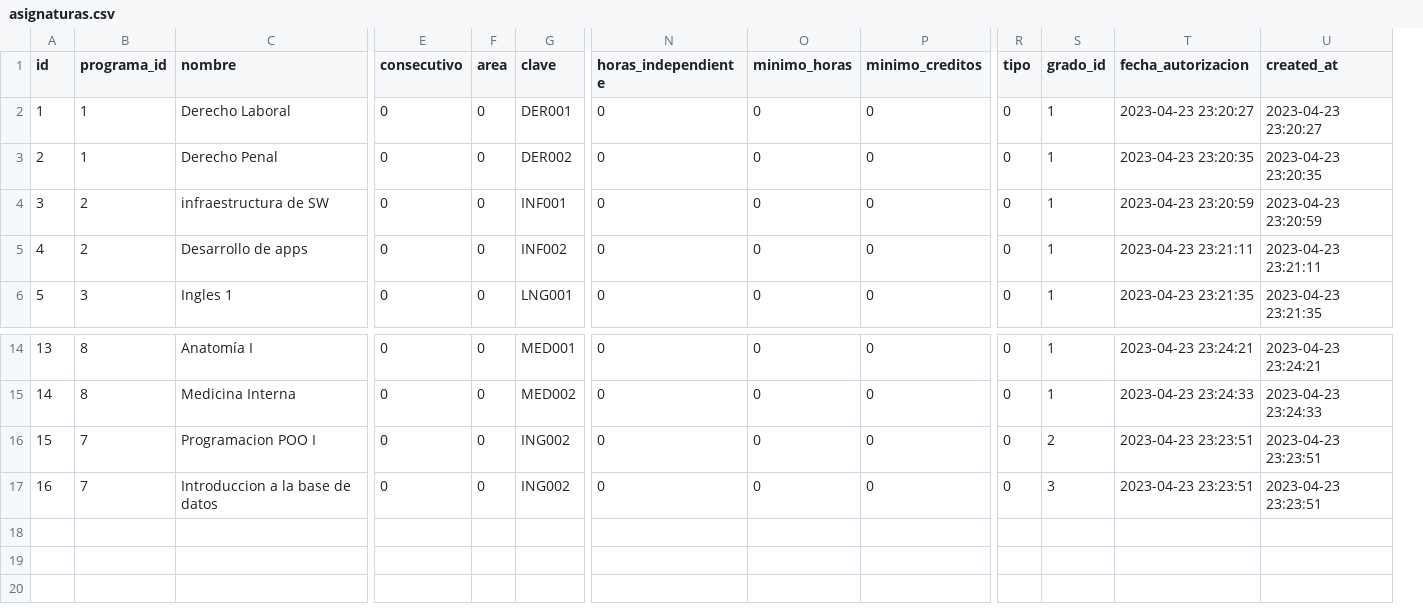
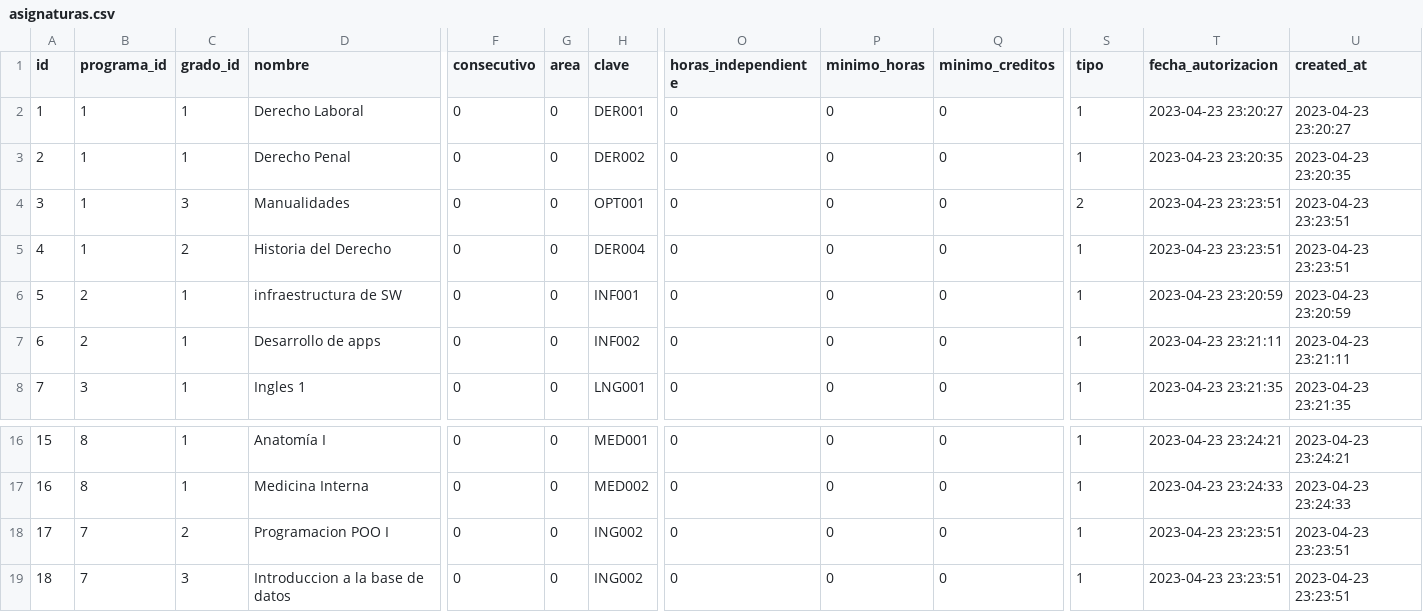
Before and after one commit to subsesjal/siiges-services, a CSV file: packages/core/src/drivers/db/CSVFiles/asignaturas.csv, drawn as a sheet; only a part is shown, gaps mark what is left out; removed rows and columns are numbered as before the commit, all else as after; rows hold the shown columns only; the diff names each change by its address in the sheet, - before the commit and + after, or states it on an @@ line.

Commit message:
SDT-381: Agregar query para obtener asignaturas por grupo

```diff
--- a/packages/core/src/drivers/db/CSVFiles/asignaturas.csv
+++ b/packages/core/src/drivers/db/CSVFiles/asignaturas.csv
+column C (grado_id), rows 2-3: 1 | 1; rows 6-8: all 1; rows 16-19: 1 | 1 | 2 | 3
-column R (tipo), rows 2-6: all 0; rows 14-17: all 0
-S1: grado_id
+S1: tipo
+row 4: 3 | 1 | 3 | Manualidades | 0 | 0 | OPT001 | 0 | 0 | 0 | 2 | 2023-04-23 23:23:51 | 2023-04-23 23:23:51
+row 5: 4 | 1 | 2 | Historia del Derecho | 0 | 0 | DER004 | 0 | 0 | 0 | 1 | 2023-04-23 23:23:51 | 2023-04-23 23:23:51
@@ column A (id) renumbered from row 6 down @@
-S18 (tipo): 2
+S18 (tipo): 1
-S19 (tipo): 3
+S19 (tipo): 1
```
Also changed, not shown: 2 other files.
